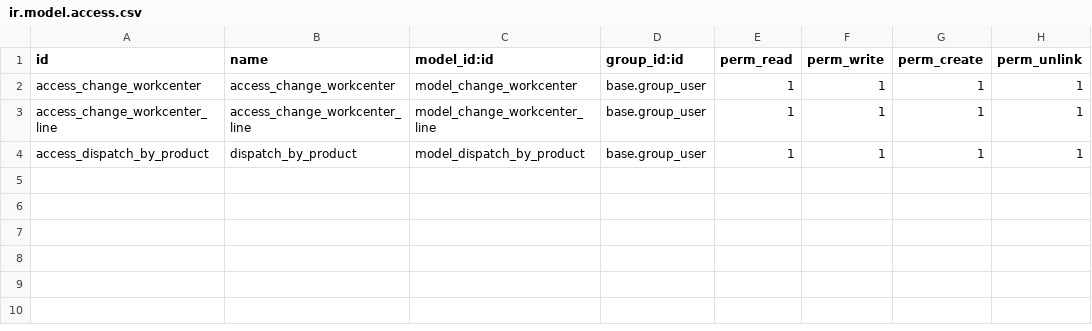
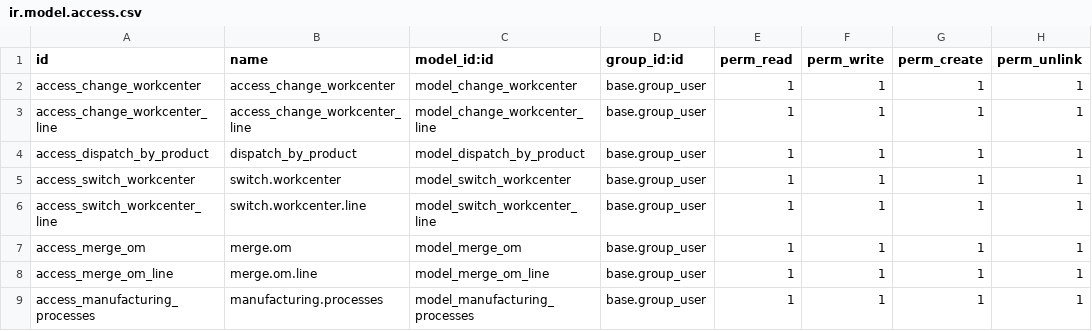
Before and after one commit to alecodigo/mrp_custom, a CSV file: security/ir.model.access.csv, drawn as a sheet.

Commit message:
[IMP] mrp_custom:             1.      Se crea modelo de manufacturing.proccess, vistas y validaciones para que el producto elegido este asociado a unalista                     de materiales y se indica el proceso a, cual pertenece.             2.      Se modifica el módulo mrp.production se agrega el campo lote, process_id para llevar el control de los procesos                     el campo process_name se uso para mostrar en la orden de manufactura que proceso se encuentra la orden.             3.      Se modifica el método display_name para que en campos m2o se concatenen la MO y lote.             4.      Se modifica el _name_search para buscar las ordenes de manufactura por número de orden y de lote y que                     se muestren en forma descendente.             5.      Al confirmar se asigna al confirmar la MO.             6.      Se construye workflow para los distintos procesos que se llevan a cabo en diferentes MO con esto conseguimos darle orden.             7.      Se logra fusionar diferentes MO queda pendientes asignar la demanda y el lote.

```diff
--- a/security/ir.model.access.csv
+++ b/security/ir.model.access.csv
@@ -4 +4,6 @@ access_change_workcenter_line,access_change_workcenter_line,model_change_workcen
 access_dispatch_by_product,dispatch_by_product,model_dispatch_by_product,base.group_user,1,1,1,1
+access_switch_workcenter,switch.workcenter,model_switch_workcenter,base.group_user,1,1,1,1
+access_switch_workcenter_line,switch.workcenter.line,model_switch_workcenter_line,base.group_user,1,1,1,1
+access_merge_om,merge.om,model_merge_om,base.group_user,1,1,1,1
+access_merge_om_line,merge.om.line,model_merge_om_line,base.group_user,1,1,1,1
+access_manufacturing_processes,manufacturing.processes,model_manufacturing_processes,base.group_user,1,1,1,1
```
Also changed, not shown: 20 other files.
